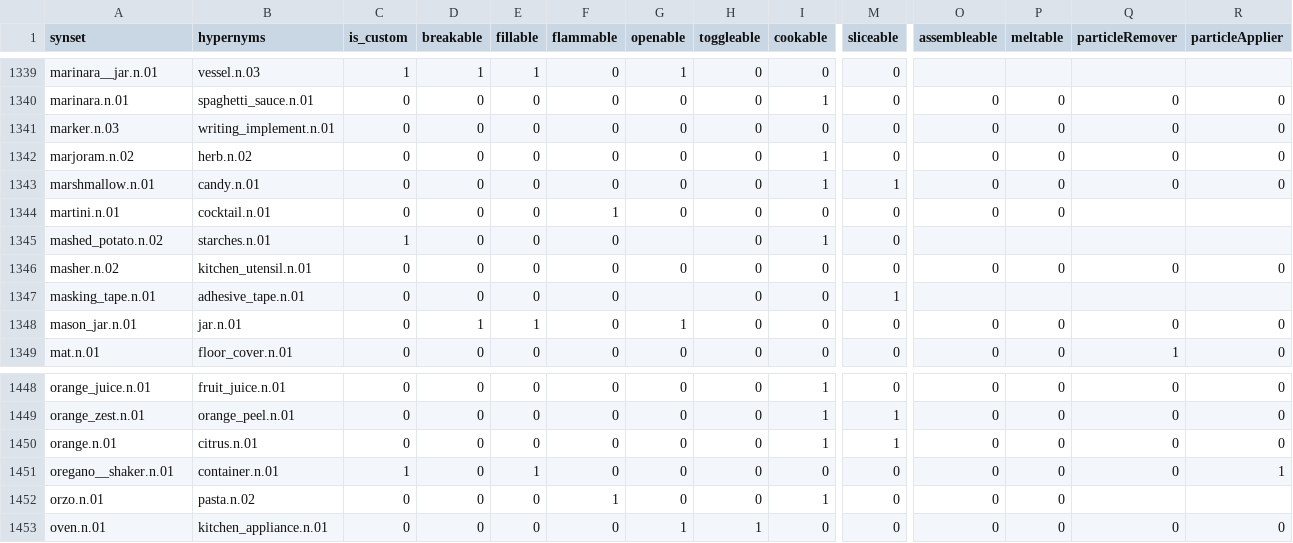
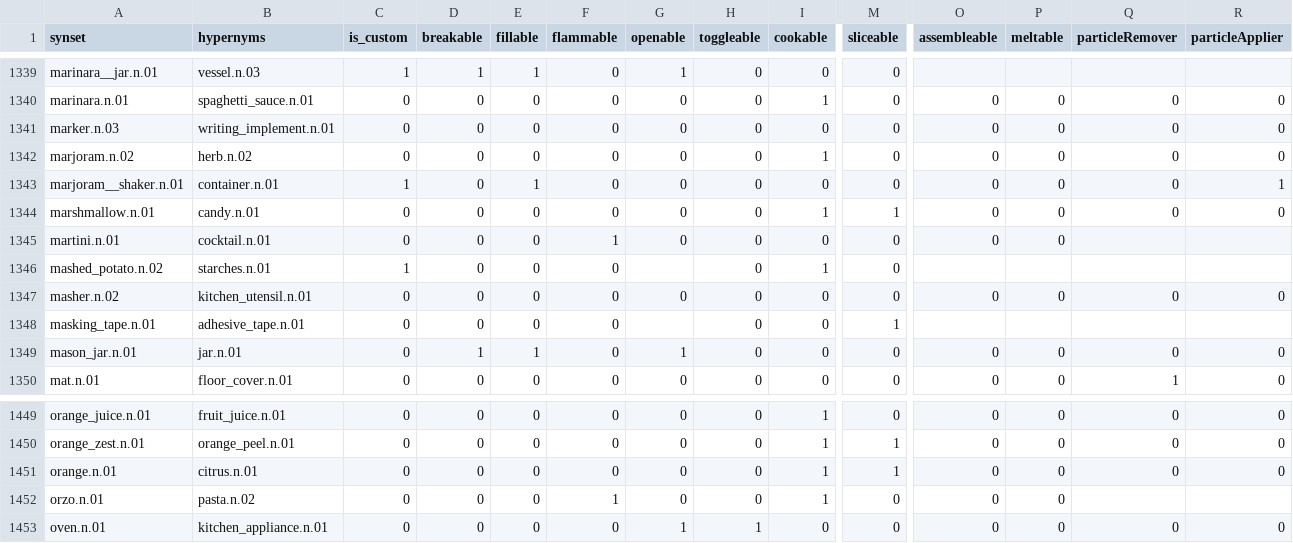
Before and after one commit to StanfordVL/OmniGibson, a CSV file: bddl/bddl/generated_data/synsets.csv, drawn as a sheet; only a part is shown, gaps mark what is left out; removed rows and columns are numbered as before the commit, all else as after; rows hold the shown columns only; the diff names each change by its address in the sheet, - before the commit and + after, or states it on an @@ line.

```diff
--- a/bddl/bddl/generated_data/synsets.csv
+++ b/bddl/bddl/generated_data/synsets.csv
+row 1343: marjoram__shaker.n.01 | container.n.01 | 1 | 0 | 1 | 0 | 0 | 0 | 0 | 0 | 0 | 0 | 0 | 1
-row 1451: oregano__shaker.n.01 | container.n.01 | 1 | 0 | 1 | 0 | 0 | 0 | 0 | 0 | 0 | 0 | 0 | 1
```
Also changed, not shown: 6 other files.
